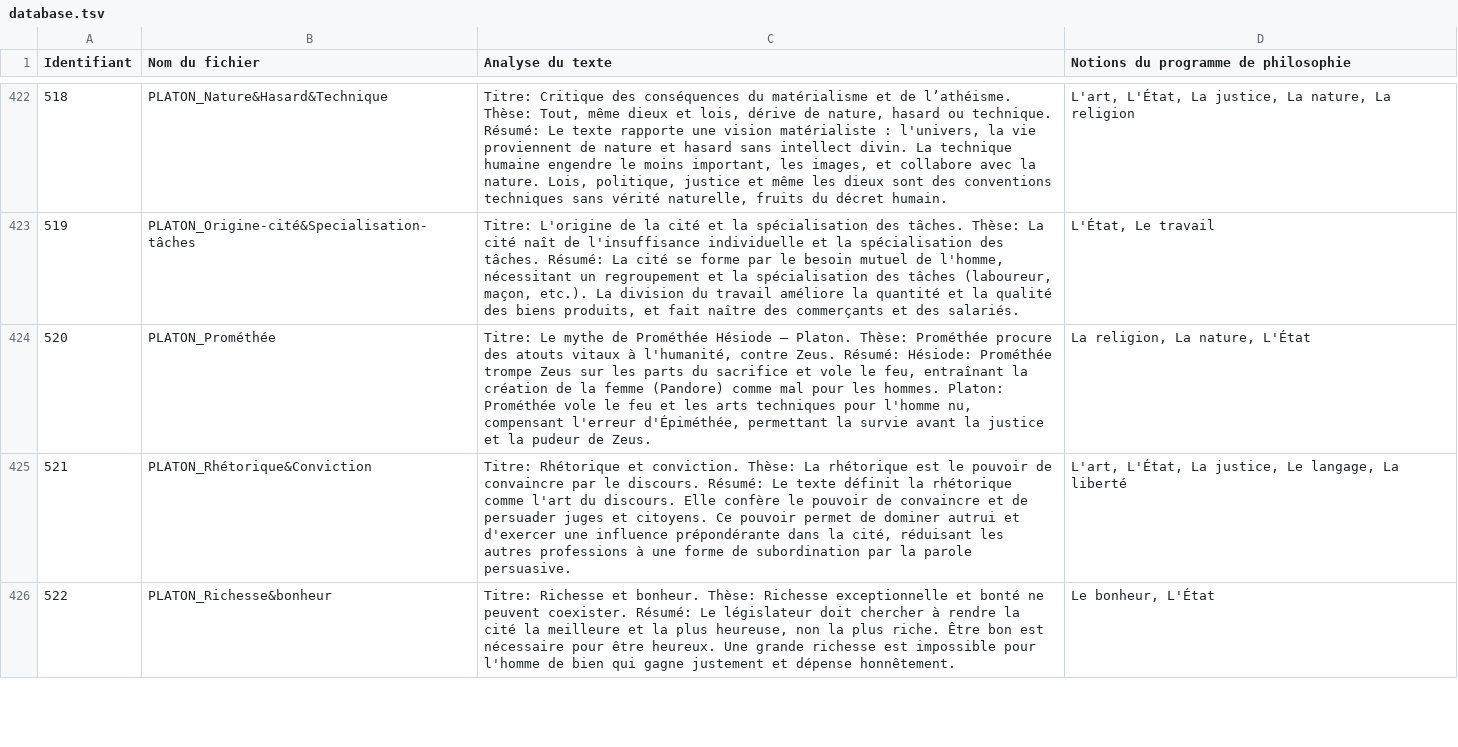
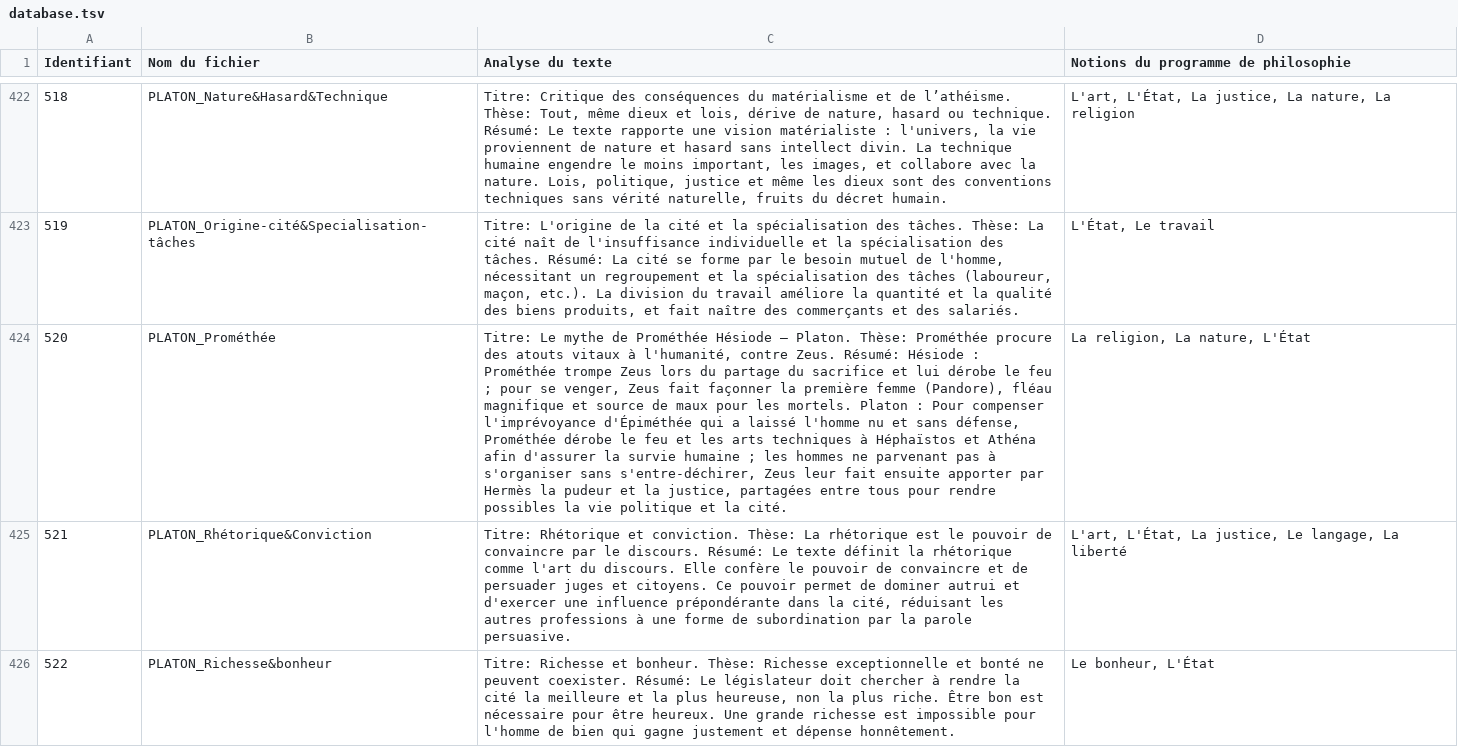
Before and after one commit to paulhamelphilo/textes, a TSV file: data/database.tsv, drawn as a sheet; only a part is shown, gaps mark what is left out; the diff names each change by its address in the sheet, - before the commit and + after, or states it on an @@ line.

Commit message:
Ajustement des auteurs (508, 516, 520) et enrichissement du resume de Platon (520)

```diff
--- a/data/database.tsv
+++ b/data/database.tsv
-C424 (Analyse du texte): …Zeus. Résumé: Hésiode: Prométhée trompe Zeus sur les parts du sacrifice et vole le feu, entraînant la création de la femme (Pandore) comme mal pour les hommes. Platon: Prométhée vole le feu et les arts techniques pour l'homme nu, compensant l'erreur d'Épiméthée, permettant la survie avant la justice et la pudeur de Zeus.
+C424 (Analyse du texte): …Zeus. Résumé: Hésiode : Prométhée trompe Zeus lors du partage du sacrifice et lui dérobe le feu ; pour se venger, Zeus fait façonner la première femme (Pandore), fléau magnifique et source de maux pour les mortels. Platon : Pour compenser l'imprévoyance d'Épiméthée qui a laissé l'homme nu et sans défense, Prométhée dérobe le feu et les arts techniques à Héphaïstos et Athéna afin d'assurer la survie humaine ; les hommes ne parvenant pas à s'organiser sans s'entre-déchirer, Zeus leur fait ensuite apporter par Hermès la pudeur et la justice, partagées entre tous pour rendre possibles la vie politique et la cité.
```
Also changed, not shown: 1 other file.
